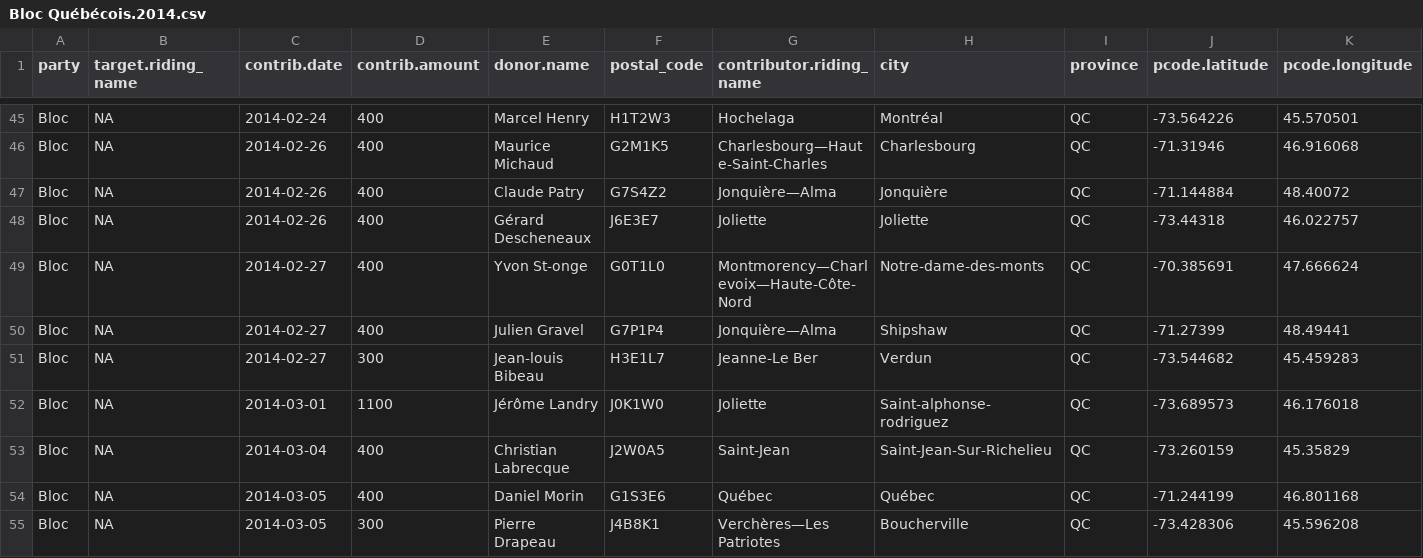
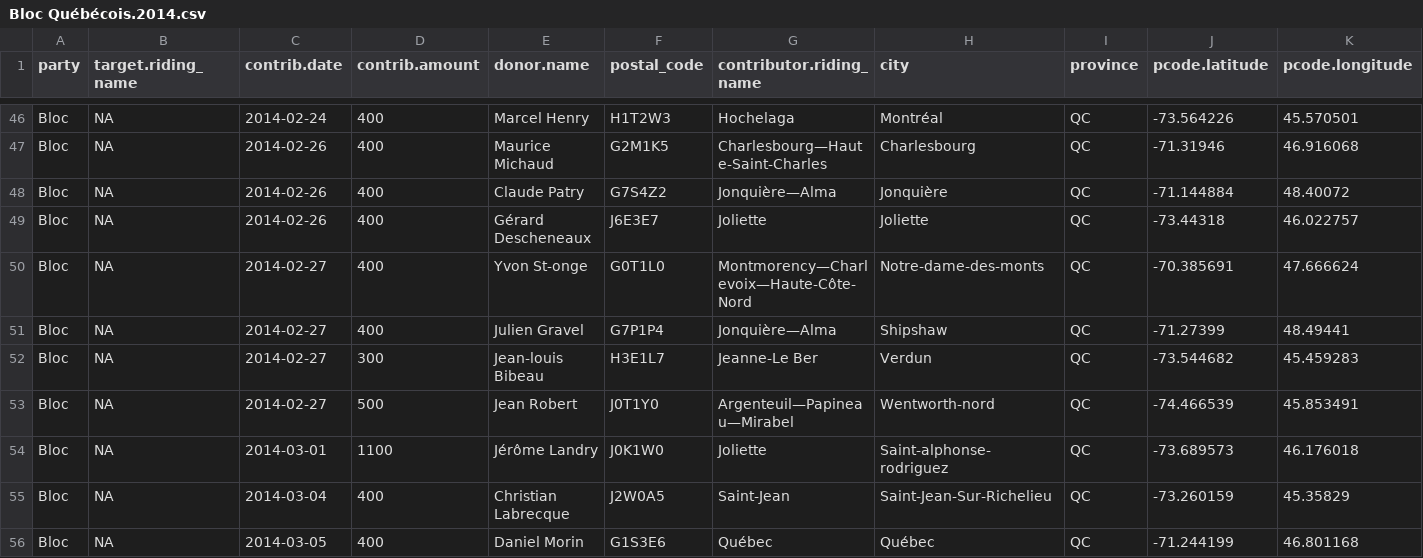
Before and after one commit to leonL/federal-contributions-record-linker, a CSV file: data/source/as_submitted/Bloc/Bloc Québécois.2014.csv, drawn as a sheet; only a part is shown, gaps mark what is left out; the shorter side is filled out with more unchanged rows; rows hold the shown columns only; the diff covers the shown part only; the diff names each change by its address in the sheet, - before the commit and + after, or states it on an @@ line.

```diff
--- a/data/source/as_submitted/Bloc/Bloc Québécois.2014.csv
+++ b/data/source/as_submitted/Bloc/Bloc Québécois.2014.csv
+row 53: Bloc | NA | 2014-02-27 | 500 | Jean Robert | J0T1Y0 | Argenteuil—Papineau—Mirabel | Wentworth-nord | QC | -74.466539 | 45.853491
```
Also changed, not shown: 11 added rows and 8 moved rows elsewhere in this file, data/source/as_submitted/Bloc/Bloc Québécois.2015.csv, data/source/as_submitted/Green/Green Party.2015.csv, 34 other files.
